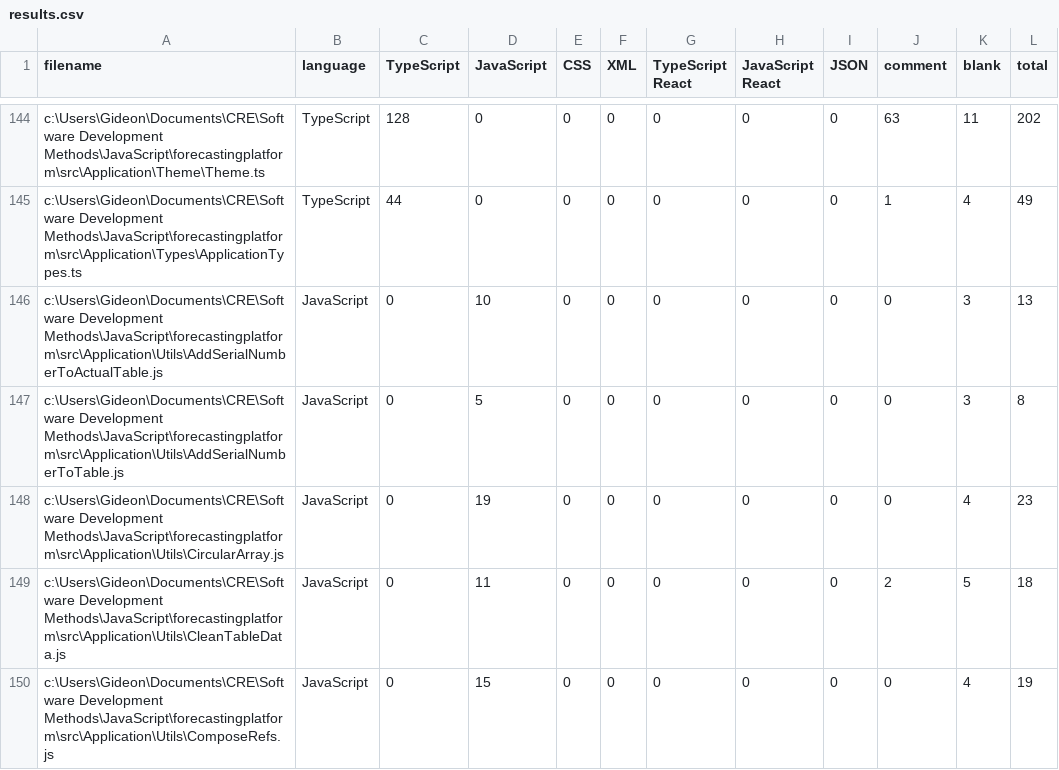
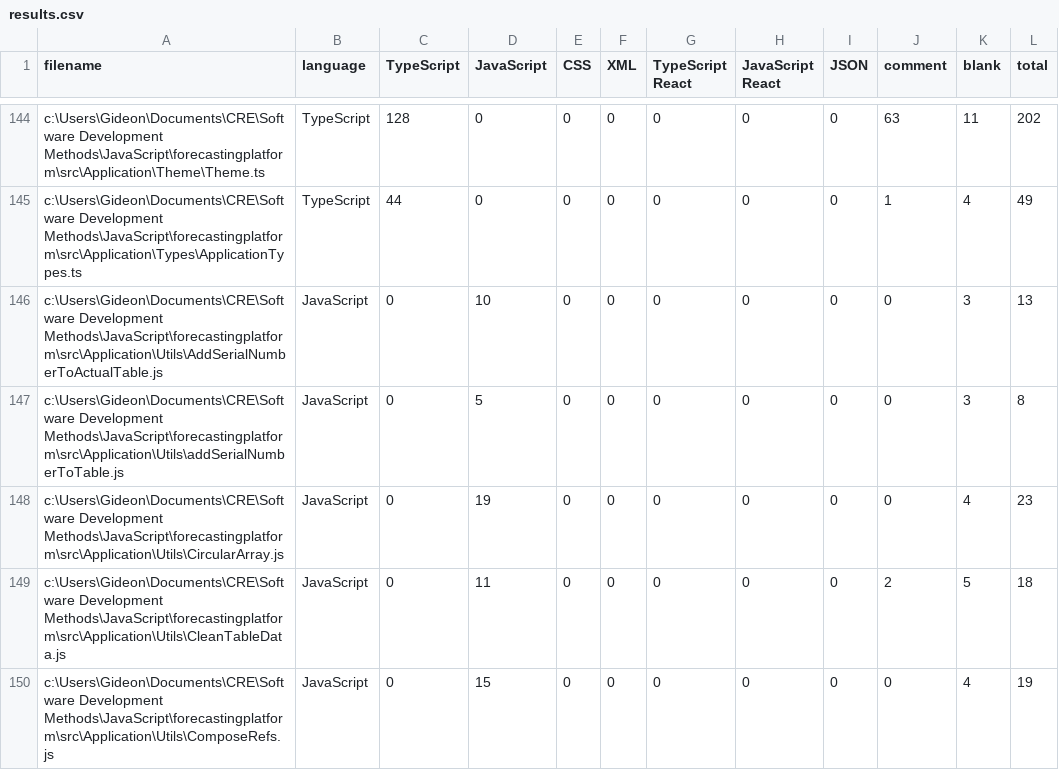
Before and after one commit to Griddex/Apex-FE, a CSV file: .VSCodeCounter/2021-02-13_11-57-11/results.csv, drawn as a sheet; only a part is shown, gaps mark what is left out.

```diff
--- a/.VSCodeCounter/2021-02-13_11-57-11/results.csv
+++ b/.VSCodeCounter/2021-02-13_11-57-11/results.csv
@@ -146,3 +146,3 @@
 "c:\Users\Gideon\Documents\CRE\Software Development Methods\JavaScript\forecastingplatform\src\Application\Utils\AddSerialNumberToActualTable.js", "JavaScript", 0, 10, 0, 0, 0, 0, 0, 0, 3, 13
-"c:\Users\Gideon\Documents\CRE\Software Development Methods\JavaScript\forecastingplatform\src\Application\Utils\AddSerialNumberToTable.js", "JavaScript", 0, 5, 0, 0, 0, 0, 0, 0, 3, 8
+"c:\Users\Gideon\Documents\CRE\Software Development Methods\JavaScript\forecastingplatform\src\Application\Utils\addSerialNumberToTable.js", "JavaScript", 0, 5, 0, 0, 0, 0, 0, 0, 3, 8
 "c:\Users\Gideon\Documents\CRE\Software Development Methods\JavaScript\forecastingplatform\src\Application\Utils\CircularArray.js", "JavaScript", 0, 19, 0, 0, 0, 0, 0, 0, 4, 23
```
Also changed, not shown: 48 other files.
